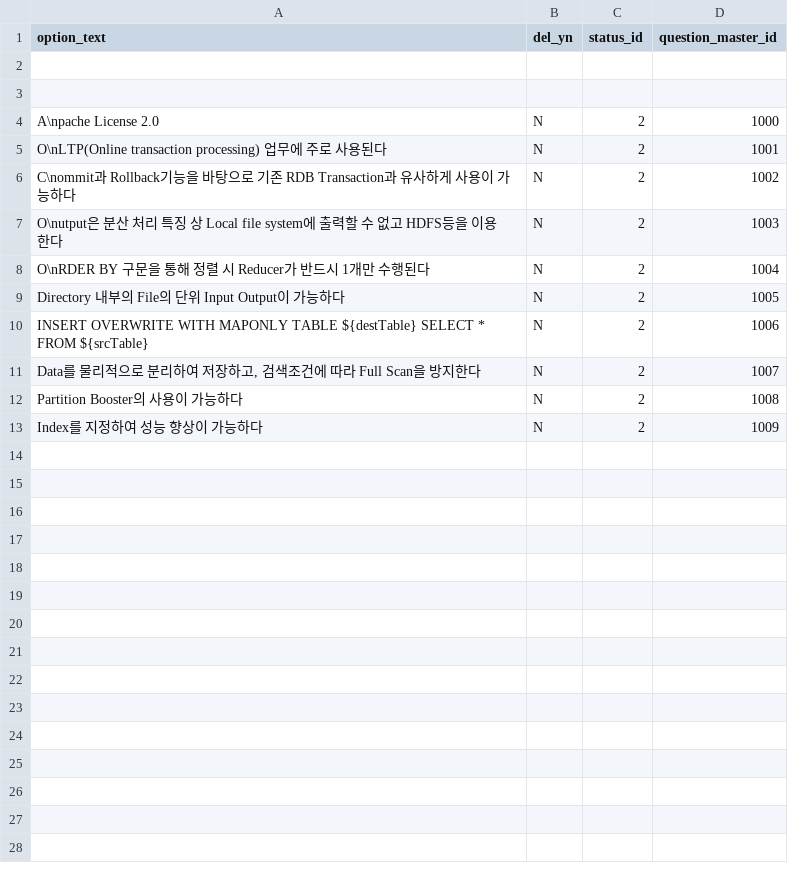
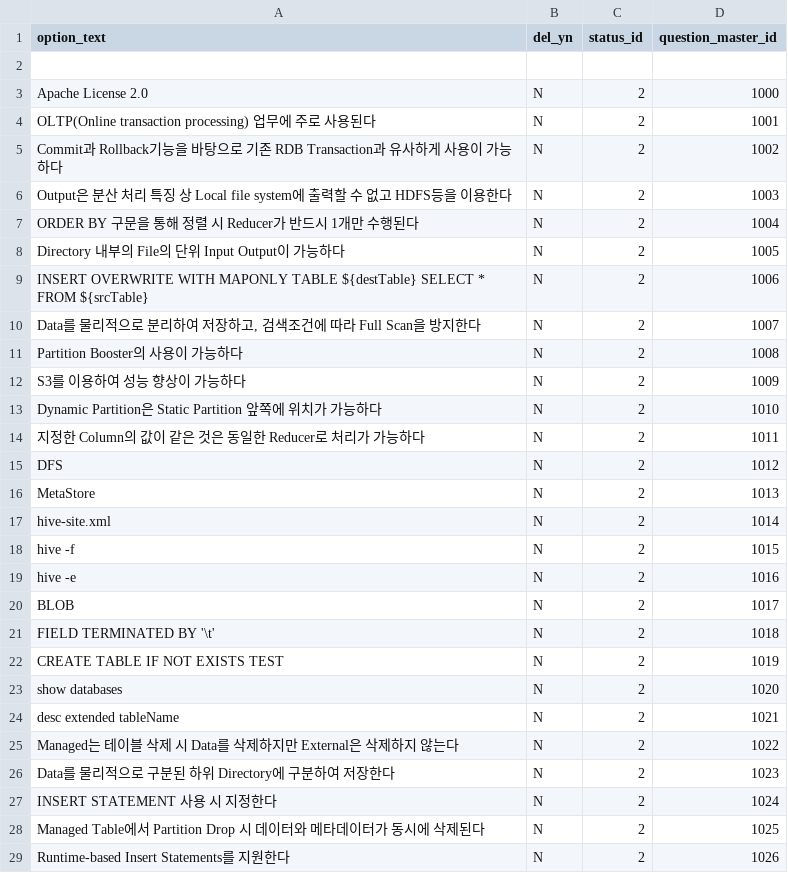
Before and after one commit to Cazen/itinterview, a CSV file: src/main/resources/config/liquibase/rightAnswer.csv, drawn as a sheet; only a part is shown; the diff covers the shown part only.

```diff
--- a/src/main/resources/config/liquibase/rightAnswer.csv
+++ b/src/main/resources/config/liquibase/rightAnswer.csv
@@ -2,8 +2,7 @@ option_text;del_yn;status_id;question_master_id
 
-
-A\npache License 2.0;N;2;1000
-O\nLTP(Online transaction processing) 업무에 주로 사용된다;N;2;1001
-C\nommit과 Rollback기능을 바탕으로 기존 RDB Transaction과 유사하게 사용이 가능하다;N;2;1002
-O\nutput은 분산 처리 특징 상 Local file system에 출력할 수 없고 HDFS등을 이용한다;N;2;1003
-O\nRDER BY 구문을 통해 정렬 시 Reducer가 반드시 1개만 수행된다;N;2;1004
+Apache License 2.0;N;2;1000
+OLTP(Online transaction processing) 업무에 주로 사용된다;N;2;1001
+Commit과 Rollback기능을 바탕으로 기존 RDB Transaction과 유사하게 사용이 가능하다;N;2;1002
+Output은 분산 처리 특징 상 Local file system에 출력할 수 없고 HDFS등을 이용한다;N;2;1003
+ORDER BY 구문을 통해 정렬 시 Reducer가 반드시 1개만 수행된다;N;2;1004
 Directory 내부의 File의 단위 Input Output이 가능하다;N;2;1005
@@ -12,2 +11,19 @@ Data를 물리적으로 분리하여 저장하고, 검색조건에 따라 Full S
 Partition Booster의 사용이 가능하다;N;2;1008
-Index를 지정하여 성능 향상이 가능하다;N;2;1009
+S3를 이용하여 성능 향상이 가능하다;N;2;1009
+Dynamic Partition은 Static Partition 앞쪽에 위치가 가능하다;N;2;1010
+지정한 Column의 값이 같은 것은 동일한 Reducer로 처리가 가능하다;N;2;1011
+DFS;N;2;1012
+MetaStore;N;2;1013
+hive-site.xml;N;2;1014
+hive -f;N;2;1015
+hive -e;N;2;1016
+BLOB;N;2;1017
+FIELD TERMINATED BY '\t';N;2;1018
+CREATE TABLE IF NOT EXISTS TEST;N;2;1019
+show databases;N;2;1020
+desc extended tableName;N;2;1021
+Managed는 테이블 삭제 시 Data를 삭제하지만 External은 삭제하지 않는다;N;2;1022
+Data를 물리적으로 구분된 하위 Directory에 구분하여 저장한다;N;2;1023
+INSERT STATEMENT 사용 시 지정한다;N;2;1024
+Managed Table에서 Partition Drop 시 데이터와 메타데이터가 동시에 삭제된다;N;2;1025
+Runtime-based Insert Statements를 지원한다;N;2;1026
```
Also changed, not shown: 4 added rows elsewhere in this file, src/main/resources/config/liquibase/questionMaster.csv, src/main/resources/config/liquibase/wrongAnswer.csv.
